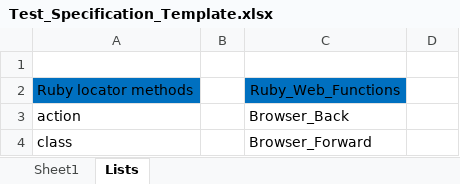
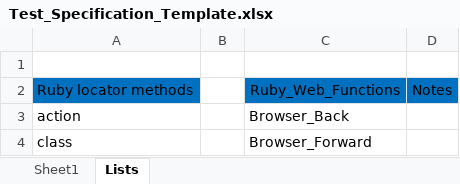
Before and after one commit to Aperrett/TAF, an Excel workbook: Excel_Templates/Test_Specification_Template.xlsx, sheet Lists, drawn as a sheet; only a part is shown; values as stored, in another font and other column widths than the file's, no borders; the diff names each change by its address in the sheet, - before the commit and + after, or states it on an @@ line.

```diff
--- a/Excel_Templates/Test_Specification_Template.xlsx (sheet Lists)
+++ b/Excel_Templates/Test_Specification_Template.xlsx (sheet Lists)
-D2: (empty)
+D2: Notes
-D2 fill: none
+D2 fill: #0070C0
```
